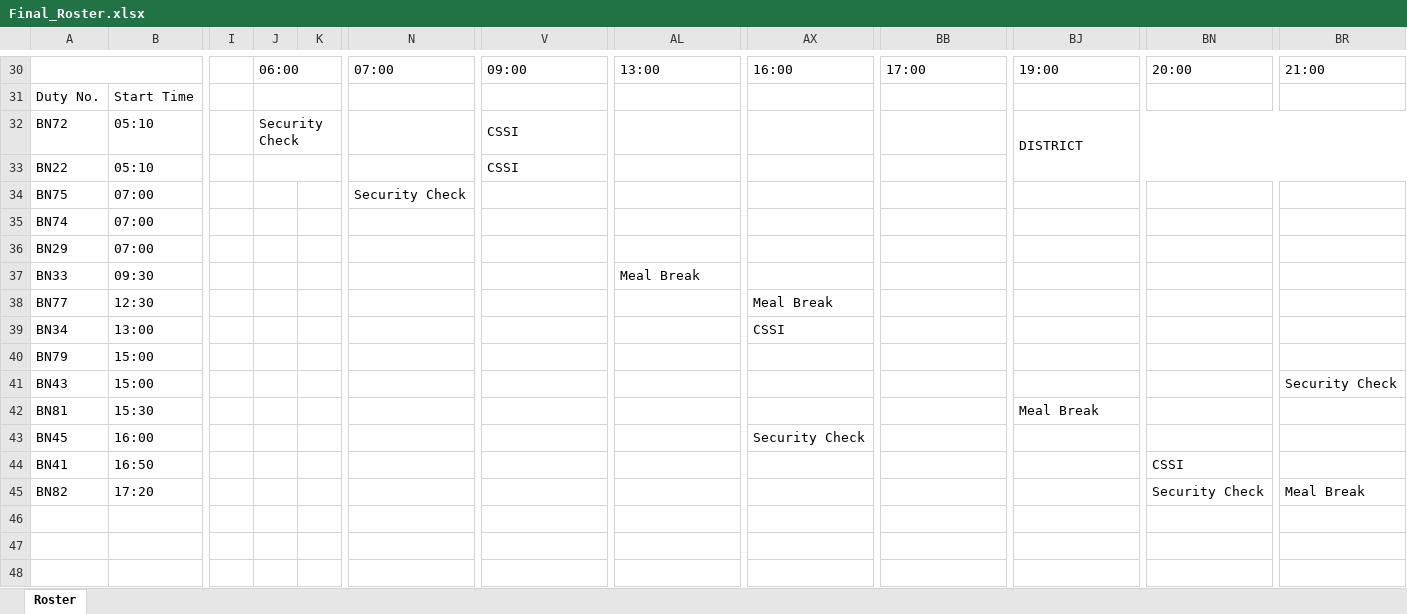
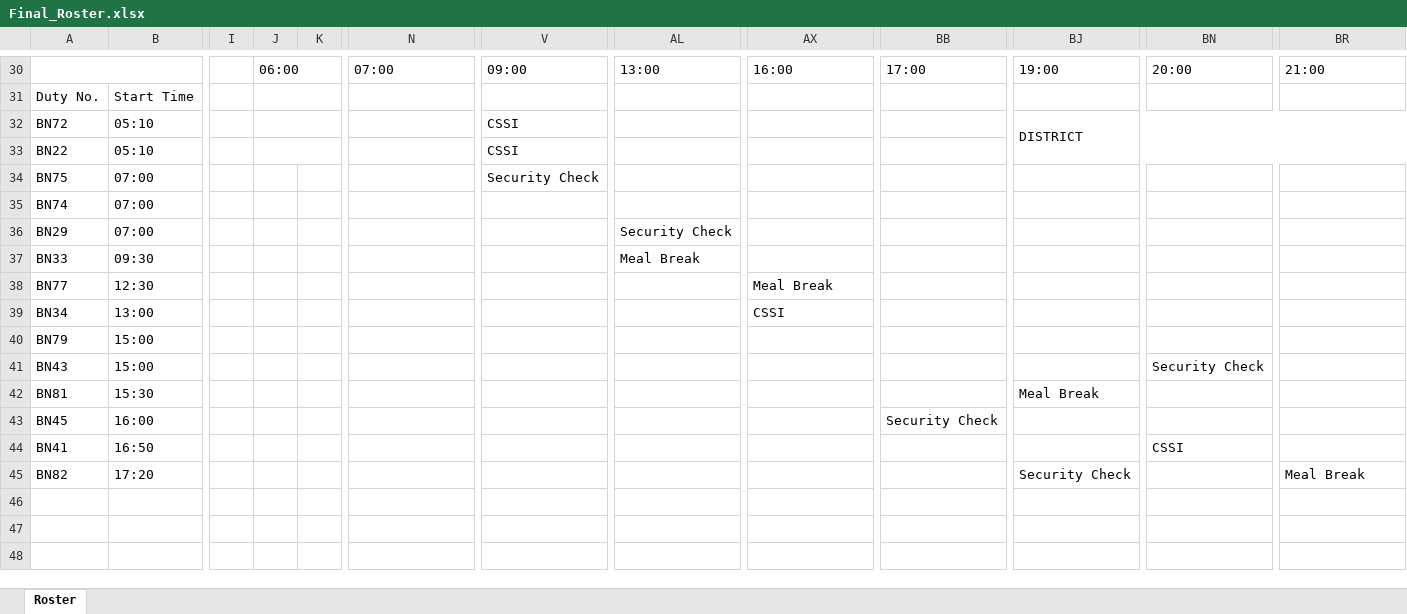
Before and after one commit to dimejishekoni/Automated_Roster_Scheduler, an Excel workbook: Roster_Builder/output/Final_Roster.xlsx, sheet Roster, drawn as a sheet; only a part is shown, gaps mark what is left out; values as stored, in another font and other column widths than the file's, no cell formats; the diff covers the shown part only; the diff names each change by its address in the sheet, - before the commit and + after, or states it on an @@ line.

```diff
--- a/Roster_Builder/output/Final_Roster.xlsx (sheet Roster)
+++ b/Roster_Builder/output/Final_Roster.xlsx (sheet Roster)
-J32: Security Check
+J32: (empty)
-N34: Security Check
+N34: (empty)
-V34: (empty)
+V34: Security Check
-AL36: (empty)
+AL36: Security Check
-BN41: (empty)
+BN41: Security Check
-BR41: Security Check
+BR41: (empty)
-AX43: Security Check
+AX43: (empty)
-BB43: (empty)
+BB43: Security Check
-BJ45: (empty)
+BJ45: Security Check
-BN45: Security Check
+BN45: (empty)
```
Also changed, not shown: 20 edited cells elsewhere in this sheet, cell formats, Roster_Builder/Staff Database.xlsx, 3 other files.
